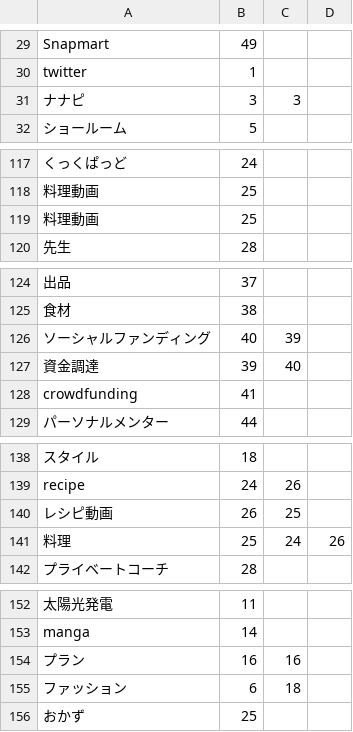
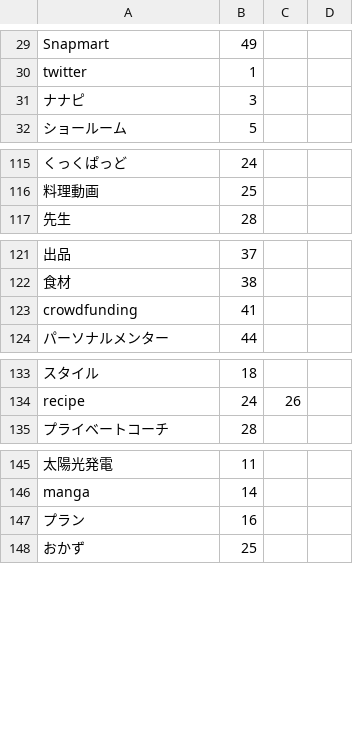
Before and after one commit to hatsu38/metagallery, a CSV file: db/keyword_service.csv, drawn as a sheet; only a part is shown, gaps mark what is left out; removed rows and columns are numbered as before the commit, all else as after; the diff covers the shown part only; the diff names each change by its address in the sheet, - before the commit and + after, or states it on an @@ line.

```diff
--- a/db/keyword_service.csv
+++ b/db/keyword_service.csv
-C31: 3
+C31: (empty)
-row 119: 料理動画 | 25
-row 126: ソーシャルファンディング | 40 | 39
-row 127: 資金調達 | 39 | 40
-row 140: レシピ動画 | 26 | 25
-row 141: 料理 | 25 | 24 | 26
-C147: 16
+C147: (empty)
-row 155: ファッション | 6 | 18
```
Also changed, not shown: 5 removed rows and 9 edited cells elsewhere in this file, db/service.csv, 5 other files.
